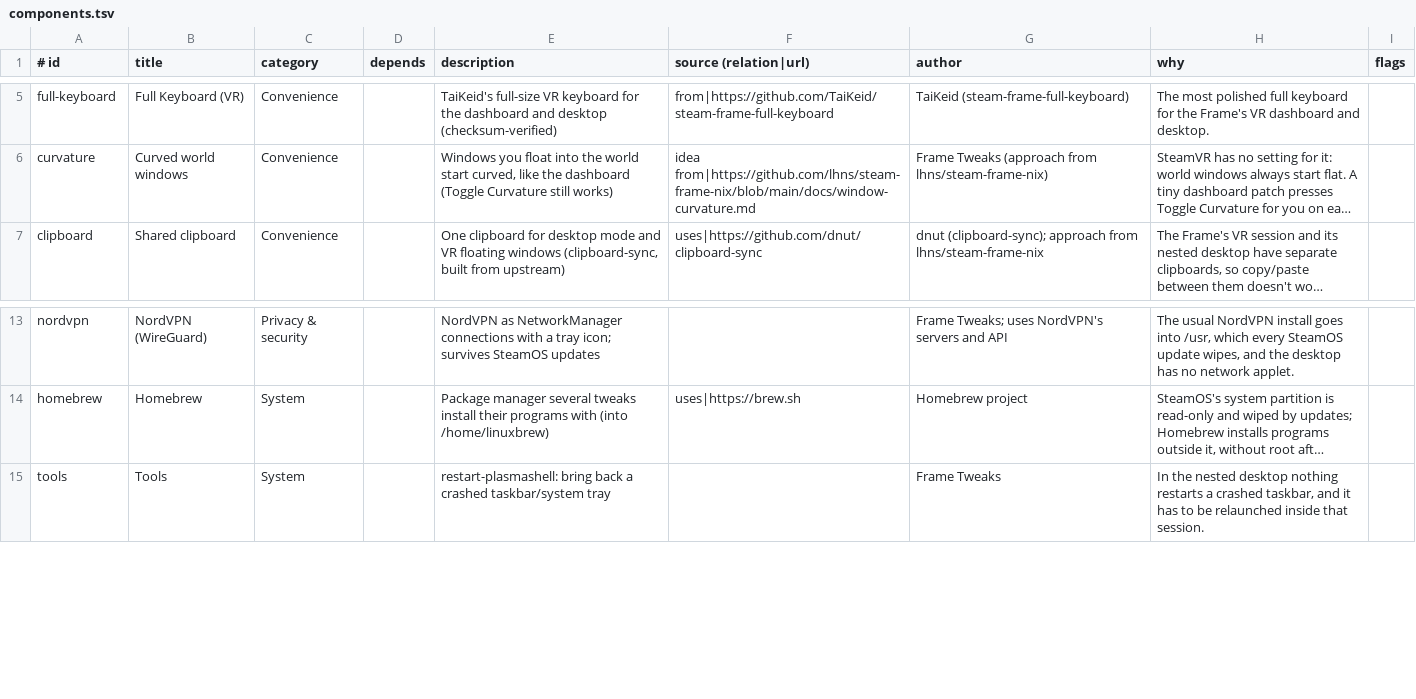
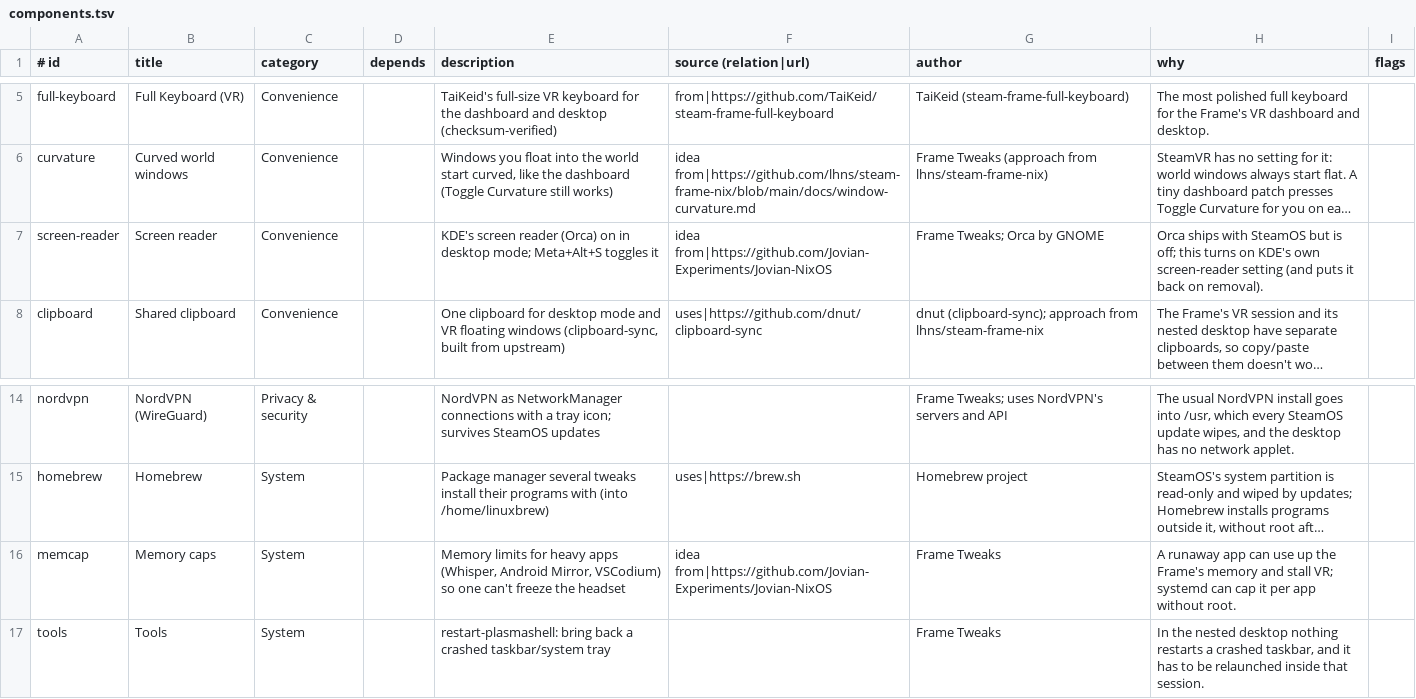
Before and after one commit to AstronautCheetah/frame-tweaks, a TSV file: components.tsv, drawn as a sheet; only a part is shown, gaps mark what is left out; long unchanged cells end in …; the diff names each change by its address in the sheet, - before the commit and + after, or states it on an @@ line.

Commit message:
feat: Memory caps (capped wrapper + VSCodium scope drop-in) and Screen reader (KDE/Orca); dictation and Android Mirror use caps when installed

```diff
--- a/components.tsv
+++ b/components.tsv
+row 7: screen-reader | Screen reader | Convenience |  | KDE's screen reader (Orca) on in desktop mode; Meta+Alt+S toggles it | idea from|https://github.com/Jovian-Experiments/Jovian-NixOS | Frame Tweaks; Orca by GNOME | Orca ships with SteamOS but is off; this turns on KDE's own screen-reader setting (and puts it back on removal).
+row 16: memcap | Memory caps | System |  | Memory limits for heavy apps (Whisper, Android Mirror, VSCodium) so one can't freeze the headset | idea from|https://github.com/Jovian-Experiments/Jovian-NixOS | Frame Tweaks | A runaway app can use up the Frame's memory and stall VR; systemd can cap it per app without root.
```
Also changed, not shown: 20 other files.
